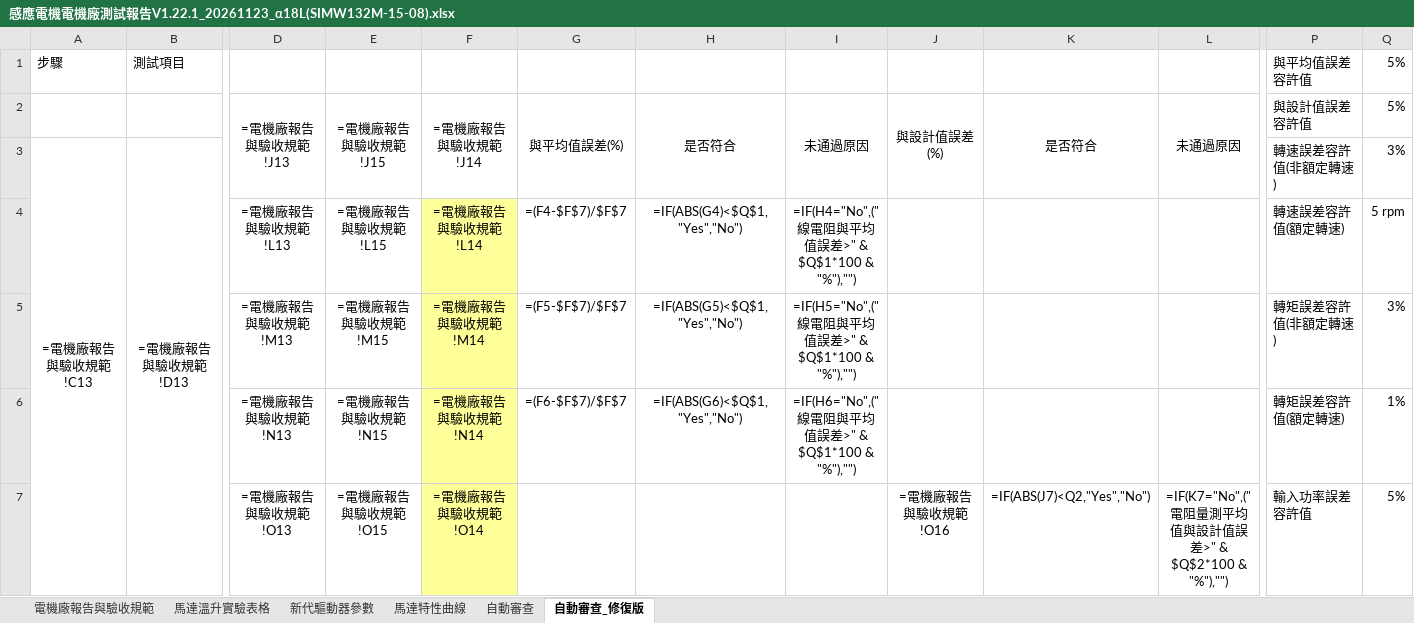
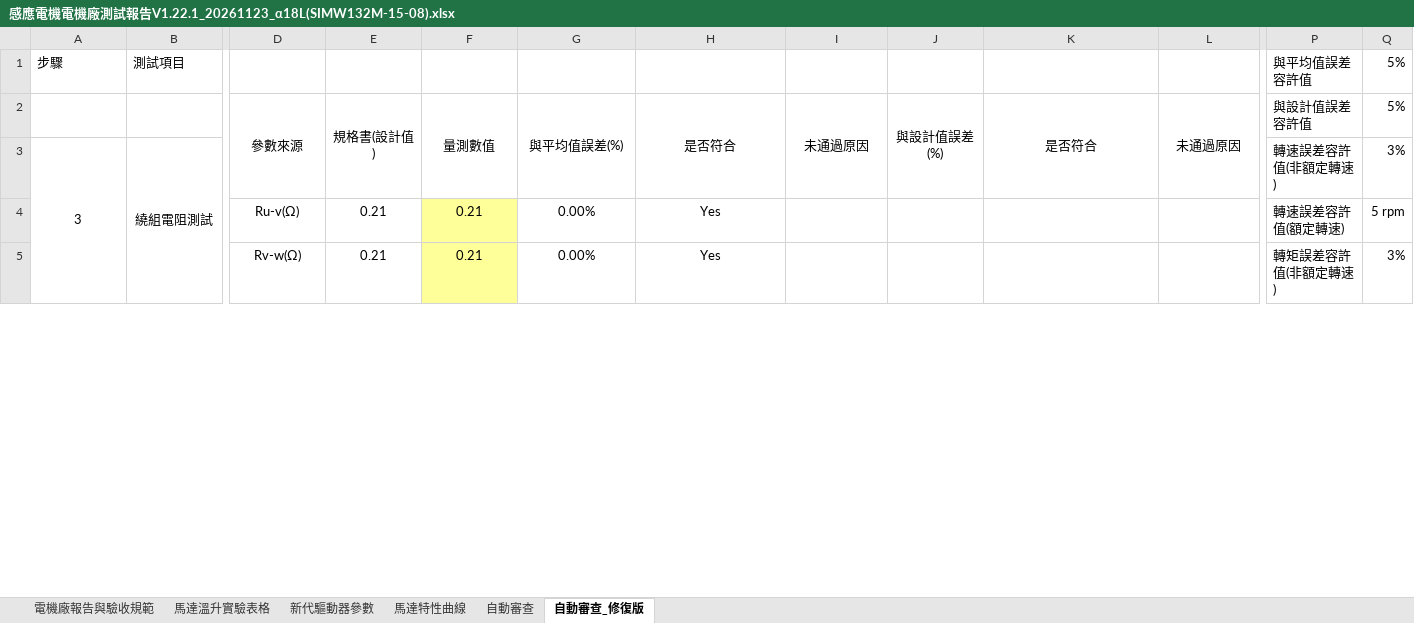
Before and after one commit to Isaacyang34/Homepage, an Excel workbook: 測試報告整合/感應電機電機廠測試報告V1.22.1_20261123_α18L(SIMW132M-15-08).xlsx, sheet 自動審查_修復版, drawn as a sheet; only a part is shown, gaps mark what is left out; values as stored, in another font and other column widths than the file's, no borders; formulas without a stored value are shown as written; removed rows and columns are numbered as before the commit, all else as after; rows hold the shown columns only; the diff covers the shown part only; the diff names each change by its address in the sheet, - before the commit and + after, or states it on an @@ line.

```diff
--- a/測試報告整合/感應電機電機廠測試報告V1.22.1_20261123_α18L(SIMW132M-15-08).xlsx (sheet 自動審查_修復版)
+++ b/測試報告整合/感應電機電機廠測試報告V1.22.1_20261123_α18L(SIMW132M-15-08).xlsx (sheet 自動審查_修復版)
-D2: =電機廠報告與驗收規範!J13
+D2: 參數來源
-E2: =電機廠報告與驗收規範!J15
+E2: 規格書(設計值)
-F2: =電機廠報告與驗收規範!J14
+F2: 量測數值
-A3: =電機廠報告與驗收規範!C13
+A3: 3
-B3: =電機廠報告與驗收規範!D13
+B3: 繞組電阻測試
-row 4:  |  | =電機廠報告與驗收規範!L13 | =電機廠報告與驗收規範!L15 | =電機廠報告與驗收規範!L14 | =(F4-$F$7)/$F$7 | =IF(ABS(G4)<$Q$1,"Yes","No") | =IF(H4="No",("線電阻與平均值誤差>" & $Q$1*100 & "%"),"") |  |  |  | 轉速誤差容許值(額定轉速) | 5 rpm
-row 5:  |  | =電機廠報告與驗收規範!M13 | =電機廠報告與驗收規範!M15 | =電機廠報告與驗收規範!M14 | =(F5-$F$7)/$F$7 | =IF(ABS(G5)<$Q$1,"Yes","No") | =IF(H5="No",("線電阻與平均值誤差>" & $Q$1*100 & "%"),"") |  |  |  | 轉矩誤差容許值(非額定轉速) | 3%
-row 6:  |  | =電機廠報告與驗收規範!N13 | =電機廠報告與驗收規範!N15 | =電機廠報告與驗收規範!N14 | =(F6-$F$7)/$F$7 | =IF(ABS(G6)<$Q$1,"Yes","No") | =IF(H6="No",("線電阻與平均值誤差>" & $Q$1*100 & "%"),"") |  |  |  | 轉矩誤差容許值(額定轉速) | 1%
-row 7:  |  | =電機廠報告與驗收規範!O13 | =電機廠報告與驗收規範!O15 | =電機廠報告與驗收規範!O14 |  |  |  | =電機廠報告與驗收規範!O16 | =IF(ABS(J7)<Q2,"Yes","No") | =IF(K7="No",("電阻量測平均值與設計值誤差>" & $Q$2*100 & "%"),"") | 輸入功率誤差容許值 | 5%
+row 4:  |  | Ru-v(Ω) | 0.21 | 0.21 | 0.00% | Yes |  |  |  |  | 轉速誤差容許值(額定轉速) | 5 rpm
+row 5:  |  | Rv-w(Ω) | 0.21 | 0.21 | 0.00% | Yes |  |  |  |  | 轉矩誤差容許值(非額定轉速) | 3%
```
Also changed, not shown: 141 added rows, 139 removed rows and 5 edited cells elsewhere in this sheet, sheet 自動審查, sheet 電機廠報告與驗收規範, sheet 馬達特性曲線, sheet 馬達溫升實驗表格, sheet 新代驅動器參數, hidden cells, charts or pictures, 測試報告整合/SIMW-132系列_等效電路實驗.xlsx, 測試報告整合/馬達規格對照表.xlsx, 35 other files.
